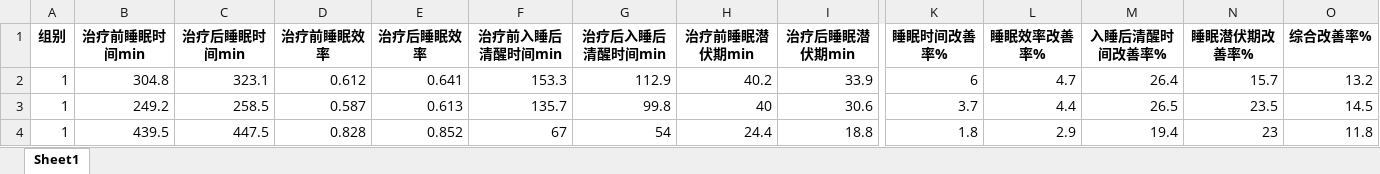
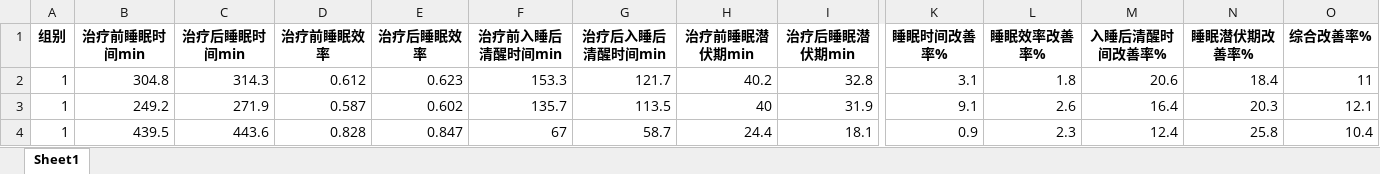
Before and after one commit to Cybing521/xuezitai_200, an Excel workbook: materials/新版睡眠数据_修改版.xlsx, sheet Sheet1, drawn as a sheet; only a part is shown, gaps mark what is left out; values as stored, in another font and other column widths than the file's, no borders; the diff covers the shown part only; the diff names each change by its address in the sheet, - before the commit and + after, or states it on an @@ line.

```diff
--- a/materials/新版睡眠数据_修改版.xlsx (sheet Sheet1)
+++ b/materials/新版睡眠数据_修改版.xlsx (sheet Sheet1)
-C2 (治疗后睡眠时间min): 323.1
+C2 (治疗后睡眠时间min): 314.3
-E2 (治疗后睡眠效率): 0.641
+E2 (治疗后睡眠效率): 0.623
-G2 (治疗后入睡后清醒时间min): 112.9
+G2 (治疗后入睡后清醒时间min): 121.7
-I2 (治疗后睡眠潜伏期min): 33.9
+I2 (治疗后睡眠潜伏期min): 32.8
-K2 (睡眠时间改善率%): 6
+K2 (睡眠时间改善率%): 3.1
-L2 (睡眠效率改善率%): 4.7
+L2 (睡眠效率改善率%): 1.8
-M2 (入睡后清醒时间改善率%): 26.4
+M2 (入睡后清醒时间改善率%): 20.6
-N2 (睡眠潜伏期改善率%): 15.7
+N2 (睡眠潜伏期改善率%): 18.4
-O2 (综合改善率%): 13.2
+O2 (综合改善率%): 11
-C3 (治疗后睡眠时间min): 258.5
+C3 (治疗后睡眠时间min): 271.9
-E3 (治疗后睡眠效率): 0.613
+E3 (治疗后睡眠效率): 0.602
-G3 (治疗后入睡后清醒时间min): 99.8
+G3 (治疗后入睡后清醒时间min): 113.5
-I3 (治疗后睡眠潜伏期min): 30.6
+I3 (治疗后睡眠潜伏期min): 31.9
-K3 (睡眠时间改善率%): 3.7
+K3 (睡眠时间改善率%): 9.1
-L3 (睡眠效率改善率%): 4.4
+L3 (睡眠效率改善率%): 2.6
-M3 (入睡后清醒时间改善率%): 26.5
+M3 (入睡后清醒时间改善率%): 16.4
-N3 (睡眠潜伏期改善率%): 23.5
+N3 (睡眠潜伏期改善率%): 20.3
-O3 (综合改善率%): 14.5
+O3 (综合改善率%): 12.1
-C4 (治疗后睡眠时间min): 447.5
+C4 (治疗后睡眠时间min): 443.6
-E4 (治疗后睡眠效率): 0.852
+E4 (治疗后睡眠效率): 0.847
-G4 (治疗后入睡后清醒时间min): 54
+G4 (治疗后入睡后清醒时间min): 58.7
-I4 (治疗后睡眠潜伏期min): 18.8
+I4 (治疗后睡眠潜伏期min): 18.1
-K4 (睡眠时间改善率%): 1.8
+K4 (睡眠时间改善率%): 0.9
-L4 (睡眠效率改善率%): 2.9
+L4 (睡眠效率改善率%): 2.3
-M4 (入睡后清醒时间改善率%): 19.4
+M4 (入睡后清醒时间改善率%): 12.4
-N4 (睡眠潜伏期改善率%): 23
+N4 (睡眠潜伏期改善率%): 25.8
-O4 (综合改善率%): 11.8
+O4 (综合改善率%): 10.4
```
Also changed, not shown: 1 added row, 1 removed row and 518 edited cells elsewhere in this sheet, 22 other files.
